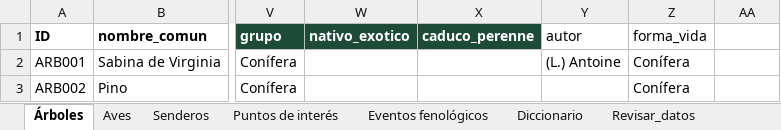
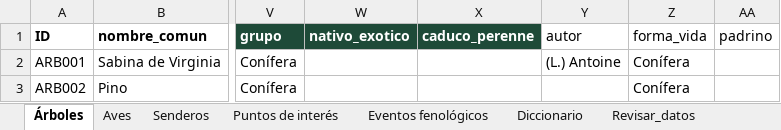
Before and after one commit to estancialaconstanciamdq/arboretum, an Excel workbook: data/Arboretum_Master.xlsx, sheet Árboles, drawn as a sheet; only a part is shown, gaps mark what is left out; values as stored, in another font and other column widths than the file's, no borders; the diff names each change by its address in the sheet, - before the commit and + after, or states it on an @@ line.

Commit message:
Atlas del Arboretum: fichas automaticas, catalogo, mapa, estadisticas, aves y datos

```diff
--- a/data/Arboretum_Master.xlsx (sheet Árboles)
+++ b/data/Arboretum_Master.xlsx (sheet Árboles)
-AA1: (empty)
+AA1: padrino
```
Also changed, not shown: 21 other files.
